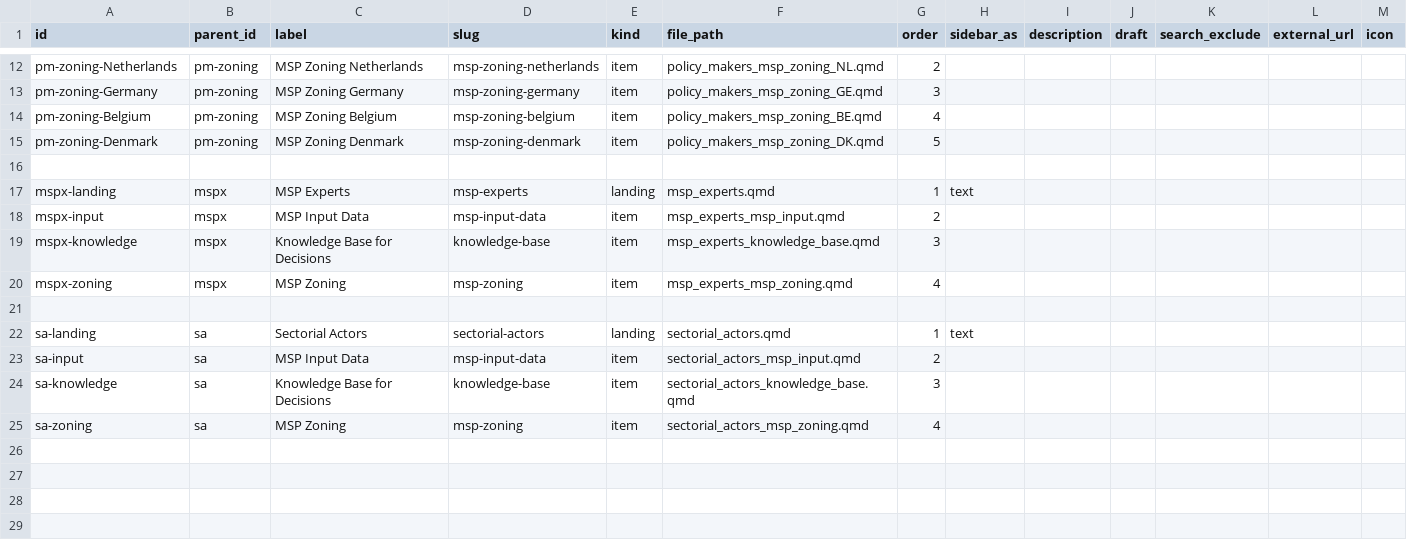
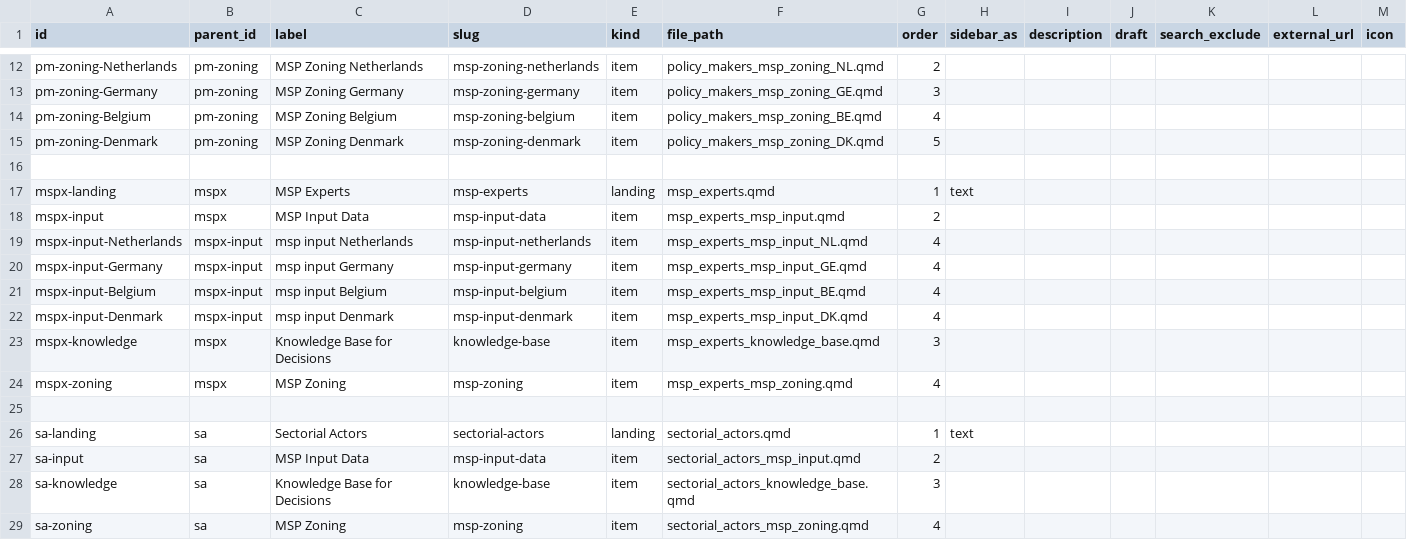
Before and after one commit to openearth/nesbp-msp-knowledge-platform, a CSV file: nodes.csv, drawn as a sheet; only a part is shown, gaps mark what is left out; the diff names each change by its address in the sheet, - before the commit and + after, or states it on an @@ line.

```diff
--- a/nodes.csv
+++ b/nodes.csv
+row 19: mspx-input-Netherlands | mspx-input | msp input Netherlands | msp-input-netherlands | item | msp_experts_msp_input_NL.qmd | 4
+row 20: mspx-input-Germany | mspx-input | msp input Germany | msp-input-germany | item | msp_experts_msp_input_GE.qmd | 4
+row 21: mspx-input-Belgium | mspx-input | msp input Belgium | msp-input-belgium | item | msp_experts_msp_input_BE.qmd | 4
+row 22: mspx-input-Denmark | mspx-input | msp input Denmark | msp-input-denmark | item | msp_experts_msp_input_DK.qmd | 4
```
Also changed, not shown: page_content.csv.
